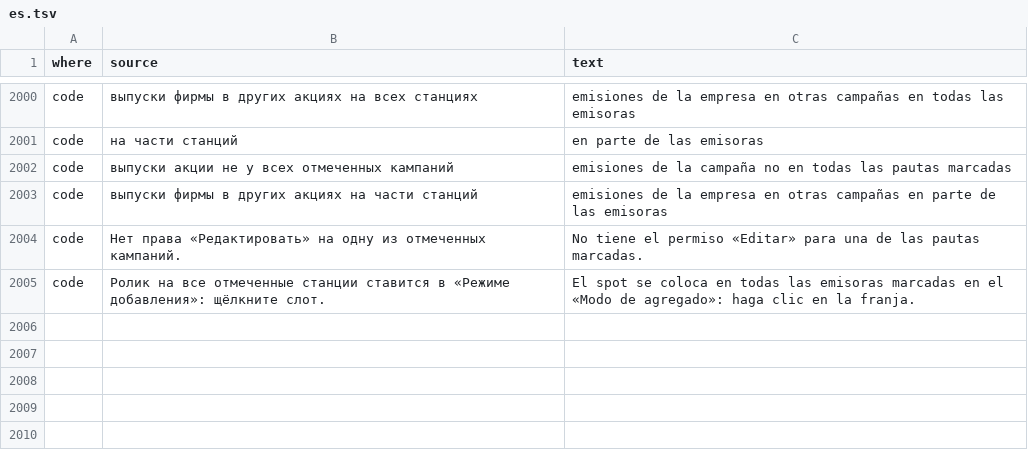
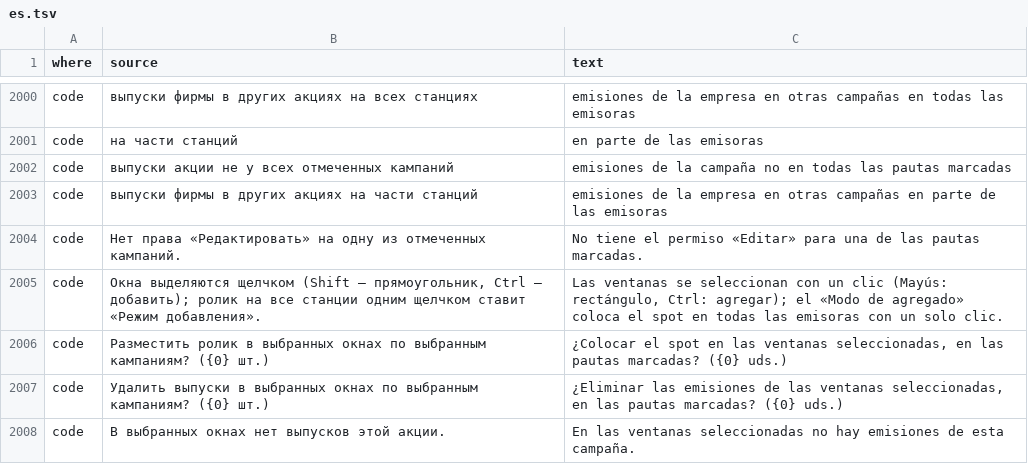
Before and after one commit to MikeFog/qd2, a TSV file: ArtvisDB/Scripts/i18n/es.tsv, drawn as a sheet; only a part is shown, gaps mark what is left out.

```diff
--- a/ArtvisDB/Scripts/i18n/es.tsv
+++ b/ArtvisDB/Scripts/i18n/es.tsv
@@ -2004,2 +2004,5 @@ code	выпуски фирмы в других акциях на части ст
 code	Нет права «Редактировать» на одну из отмеченных кампаний.	No tiene el permiso «Editar» para una de las pautas marcadas.
-code	Ролик на все отмеченные станции ставится в «Режиме добавления»: щёлкните слот.	El spot se coloca en todas las emisoras marcadas en el «Modo de agregado»: haga clic en la franja.
+code	Окна выделяются щелчком (Shift — прямоугольник, Ctrl — добавить); ролик на все станции одним щелчком ставит «Режим добавления».	Las ventanas se seleccionan con un clic (Mayús: rectángulo, Ctrl: agregar); el «Modo de agregado» coloca el spot en todas las emisoras con un solo clic.
+code	Разместить ролик в выбранных окнах по выбранным кампаниям? ({0} шт.)	¿Colocar el spot en las ventanas seleccionadas, en las pautas marcadas? ({0} uds.)
+code	Удалить выпуски в выбранных окнах по выбранным кампаниям? ({0} шт.)	¿Eliminar las emisiones de las ventanas seleccionadas, en las pautas marcadas? ({0} uds.)
+code	В выбранных окнах нет выпусков этой акции.	En las ventanas seleccionadas no hay emisiones de esta campaña.
```
Also changed, not shown: 7 other files.
